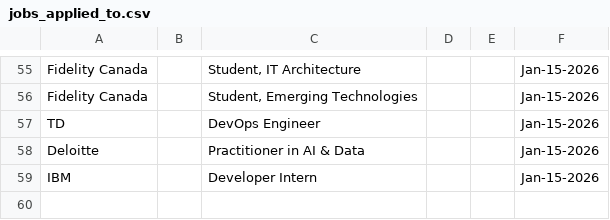
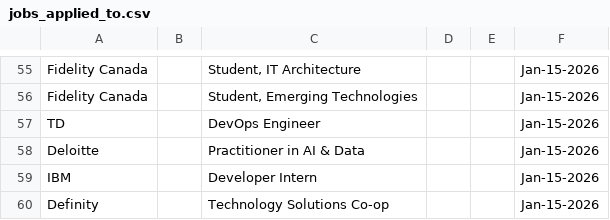
Before and after one commit to Ctrl-Sky/automated-groq-job-application, a CSV file: outputs/jobs_applied_to.csv, drawn as a sheet; only a part is shown, gaps mark what is left out; the diff names each change by its address in the sheet, - before the commit and + after, or states it on an @@ line.

```diff
--- a/outputs/jobs_applied_to.csv
+++ b/outputs/jobs_applied_to.csv
+row 60: Definity |  | Technology Solutions Co-op |  |  | Jan-15-2026
```
Also changed, not shown: 7 other files.
